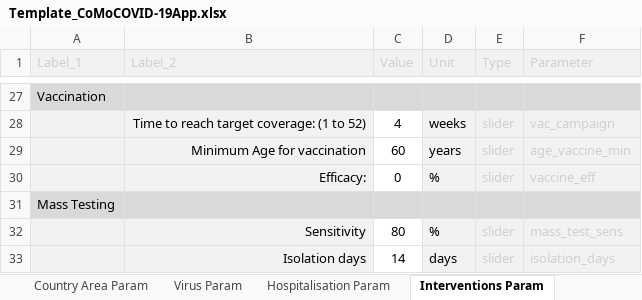
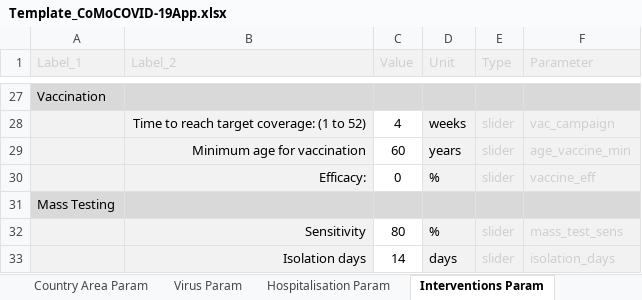
Before and after one commit to ocelhay/como, an Excel workbook: Template_CoMoCOVID-19App.xlsx, sheet Interventions Param, drawn as a sheet; only a part is shown, gaps mark what is left out; values as stored, in another font and other column widths than the file's, no borders; the diff names each change by its address in the sheet, - before the commit and + after, or states it on an @@ line.

```diff
--- a/Template_CoMoCOVID-19App.xlsx (sheet Interventions Param)
+++ b/Template_CoMoCOVID-19App.xlsx (sheet Interventions Param)
-B29 (Label_2): Minimum Age for vaccination
+B29 (Label_2): Minimum age for vaccination
```
Also changed, not shown: sheet Parameters.
